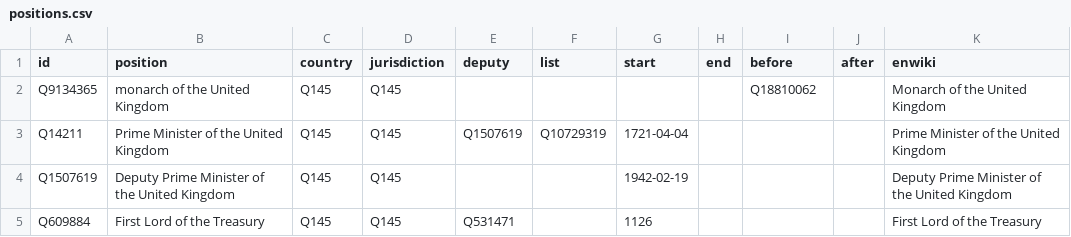
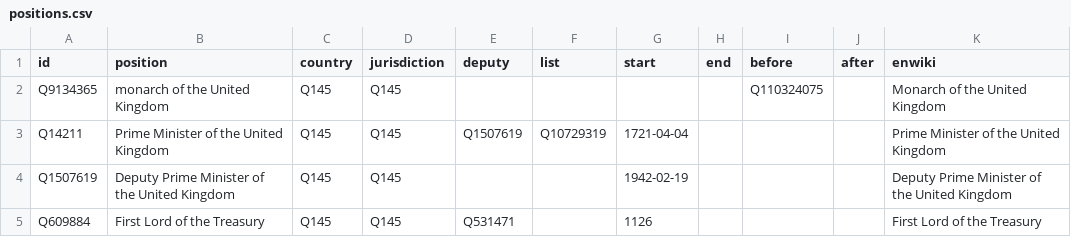
Before and after one commit to every-politician-scrapers/united-kingdom-cabinet, a CSV file: html/positions.csv, drawn as a sheet; only a part is shown.

Commit message:
PCB update

```diff
--- a/html/positions.csv
+++ b/html/positions.csv
@@ -1,3 +1,3 @@
 id,position,country,jurisdiction,deputy,list,start,end,before,after,enwiki
-Q9134365,monarch of the United Kingdom,Q145,Q145,,,,,Q18810062,,Monarch of the United Kingdom
+Q9134365,monarch of the United Kingdom,Q145,Q145,,,,,Q110324075,,Monarch of the United Kingdom
 Q14211,Prime Minister of the United Kingdom,Q145,Q145,Q1507619,Q10729319,1721-04-04,,,,Prime Minister of the United Kingdom
```
